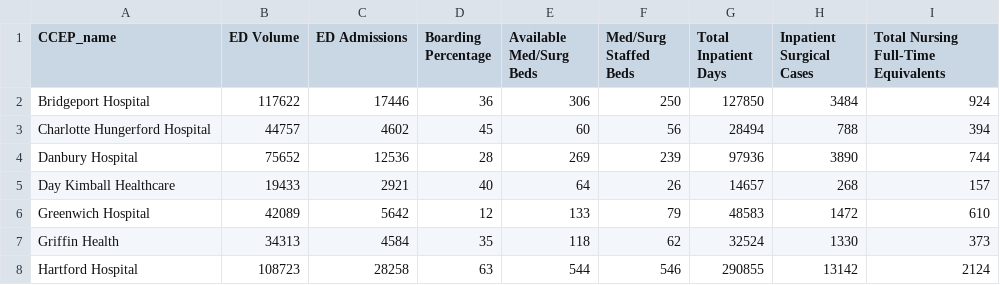
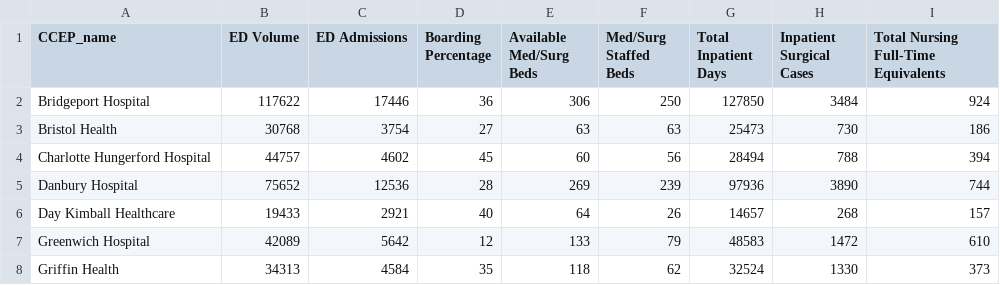
Before and after one commit to mmakutonin/CT-Hospital-Boarding, a CSV file: analysis_data/Processed Data/table1_by_hospital.csv, drawn as a sheet; only a part is shown; the shorter side is filled out with more unchanged rows; the diff names each change by its address in the sheet, - before the commit and + after, or states it on an @@ line.

```diff
--- a/analysis_data/Processed Data/table1_by_hospital.csv
+++ b/analysis_data/Processed Data/table1_by_hospital.csv
+row 3: Bristol Health | 30768 | 3754 | 27 | 63 | 63 | 25473 | 730 | 186
```
Also changed, not shown: analysis_data/Processed Data/analytic_panel.csv, analysis_data/Processed Data/bivariate_correlations.csv, 20 other files.
